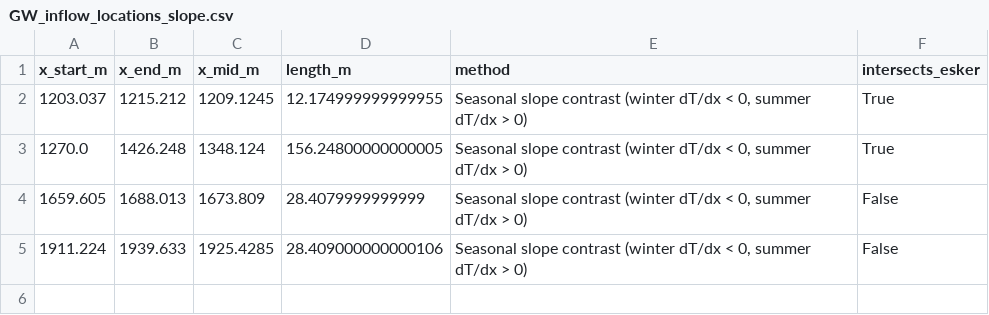
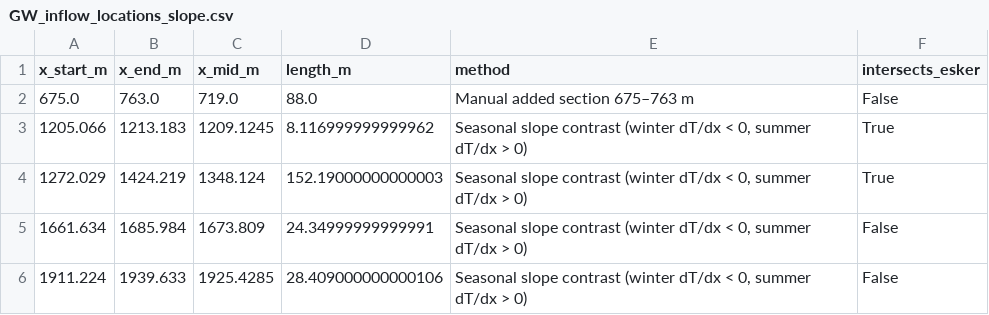
Before and after one commit to Parspar/DTS_analysis_LJO, a CSV file: GW_inflow_locations_slope.csv, drawn as a sheet.

```diff
--- a/GW_inflow_locations_slope.csv
+++ b/GW_inflow_locations_slope.csv
@@ -1,5 +1,6 @@
 x_start_m,x_end_m,x_mid_m,length_m,method,intersects_esker
-1203.037,1215.212,1209.1245,12.174999999999955,"Seasonal slope contrast (winter dT/dx < 0, summer dT/dx > 0)",True
-1270.0,1426.248,1348.124,156.24800000000005,"Seasonal slope contrast (winter dT/dx < 0, summer dT/dx > 0)",True
-1659.605,1688.013,1673.809,28.4079999999999,"Seasonal slope contrast (winter dT/dx < 0, summer dT/dx > 0)",False
+675.0,763.0,719.0,88.0,Manual added section 675–763 m,False
+1205.066,1213.183,1209.1245,8.116999999999962,"Seasonal slope contrast (winter dT/dx < 0, summer dT/dx > 0)",True
+1272.029,1424.219,1348.124,152.19000000000003,"Seasonal slope contrast (winter dT/dx < 0, summer dT/dx > 0)",True
+1661.634,1685.984,1673.809,24.34999999999991,"Seasonal slope contrast (winter dT/dx < 0, summer dT/dx > 0)",False
 1911.224,1939.633,1925.4285,28.409000000000106,"Seasonal slope contrast (winter dT/dx < 0, summer dT/dx > 0)",False
```
Also changed, not shown: 15 other files.
